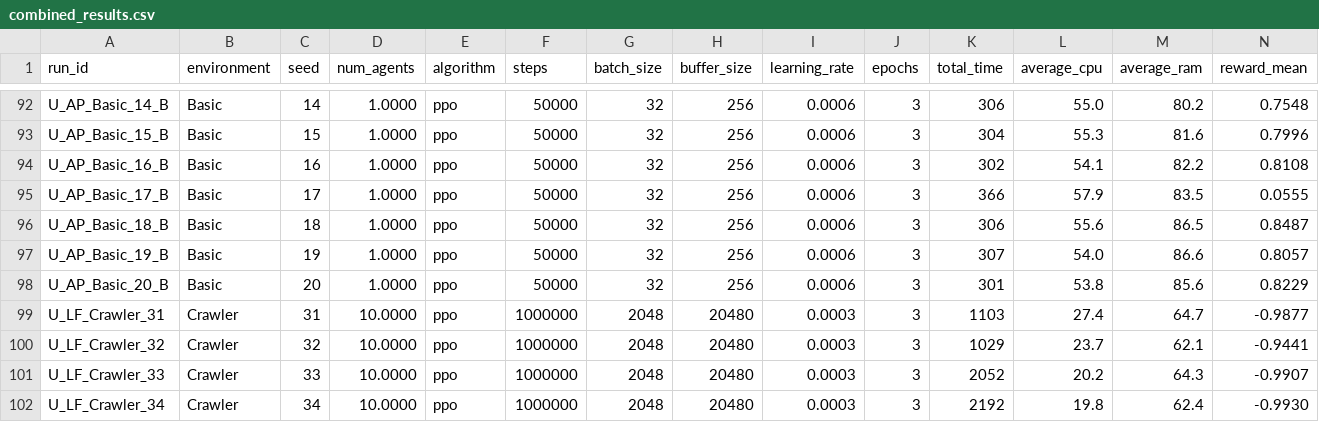
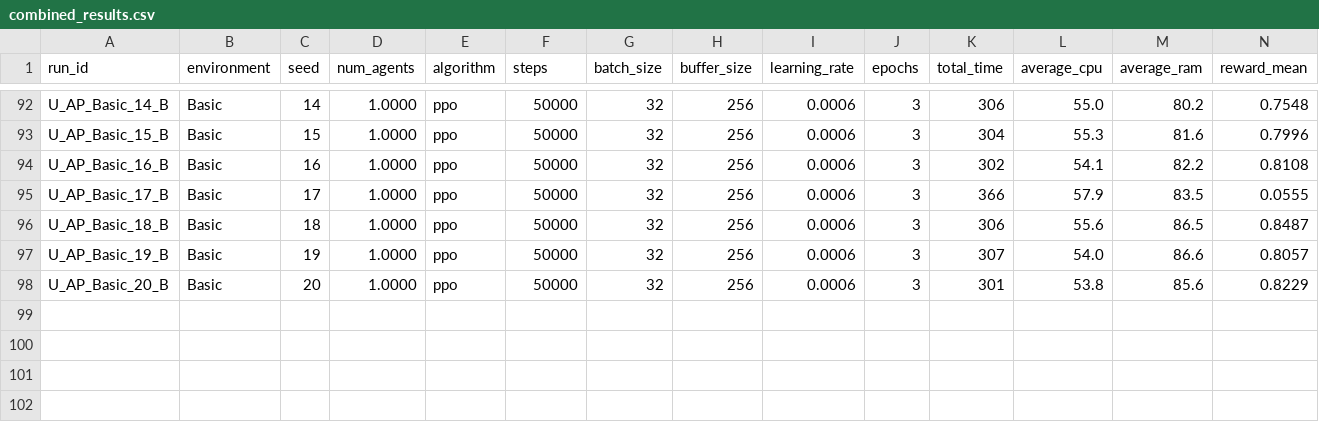
Before and after one commit to omarelfiki/unity-ml-drl-data, a CSV file: data/combined_results.csv, drawn as a sheet; only a part is shown, gaps mark what is left out; rows hold the shown columns only; the diff names each change by its address in the sheet, - before the commit and + after, or states it on an @@ line.

Commit message:
Removing broken crawler results

```diff
--- a/data/combined_results.csv
+++ b/data/combined_results.csv
-row 99: U_LF_Crawler_31 | Crawler | 31 | 10.0000 | ppo | 1000000 | 2048 | 20480 | 0.0003 | 3 | 1103 | 27.4 | 64.7 | -0.9877
-row 100: U_LF_Crawler_32 | Crawler | 32 | 10.0000 | ppo | 1000000 | 2048 | 20480 | 0.0003 | 3 | 1029 | 23.7 | 62.1 | -0.9441
-row 101: U_LF_Crawler_33 | Crawler | 33 | 10.0000 | ppo | 1000000 | 2048 | 20480 | 0.0003 | 3 | 2052 | 20.2 | 64.3 | -0.9907
-row 102: U_LF_Crawler_34 | Crawler | 34 | 10.0000 | ppo | 1000000 | 2048 | 20480 | 0.0003 | 3 | 2192 | 19.8 | 62.4 | -0.9930
```
Also changed, not shown: 1 other file.
